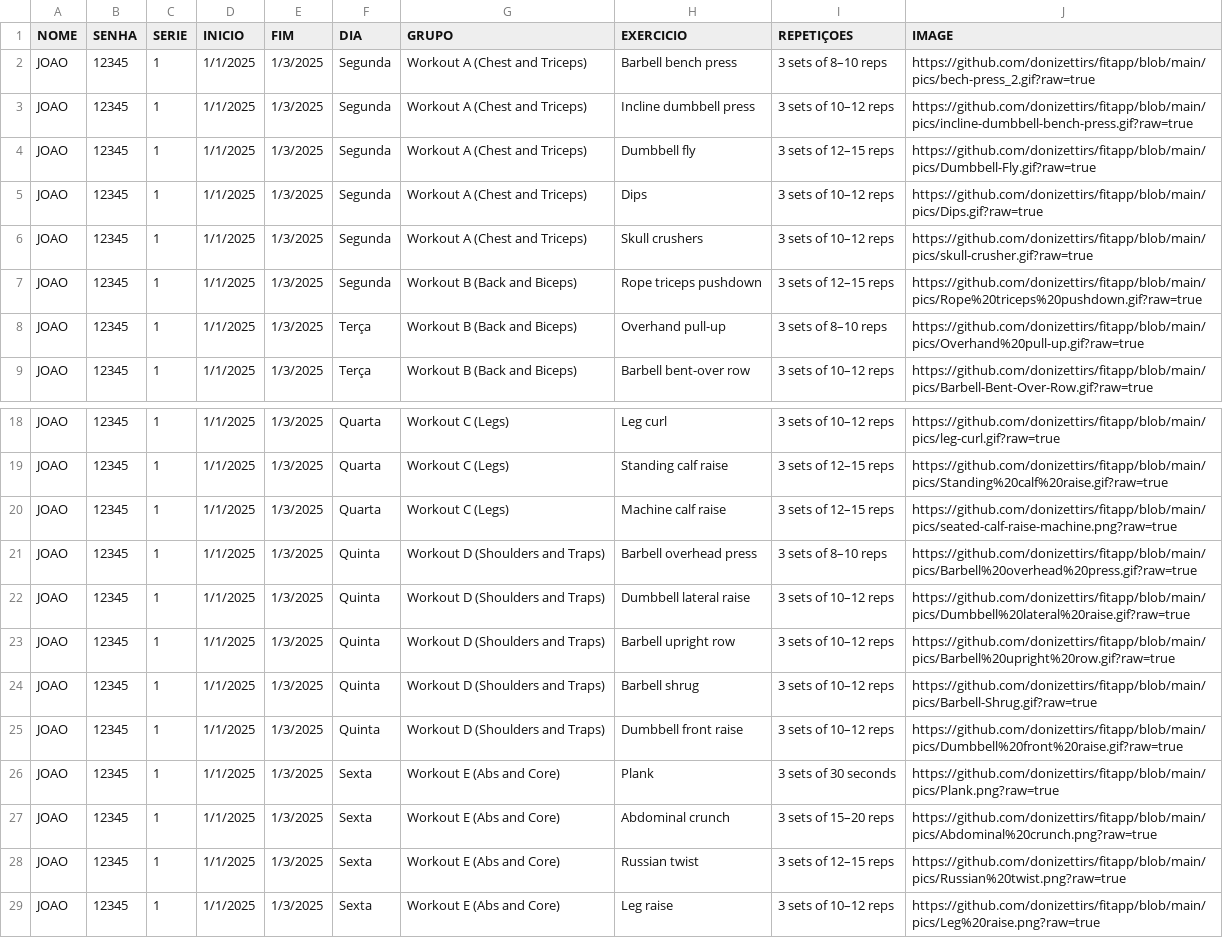
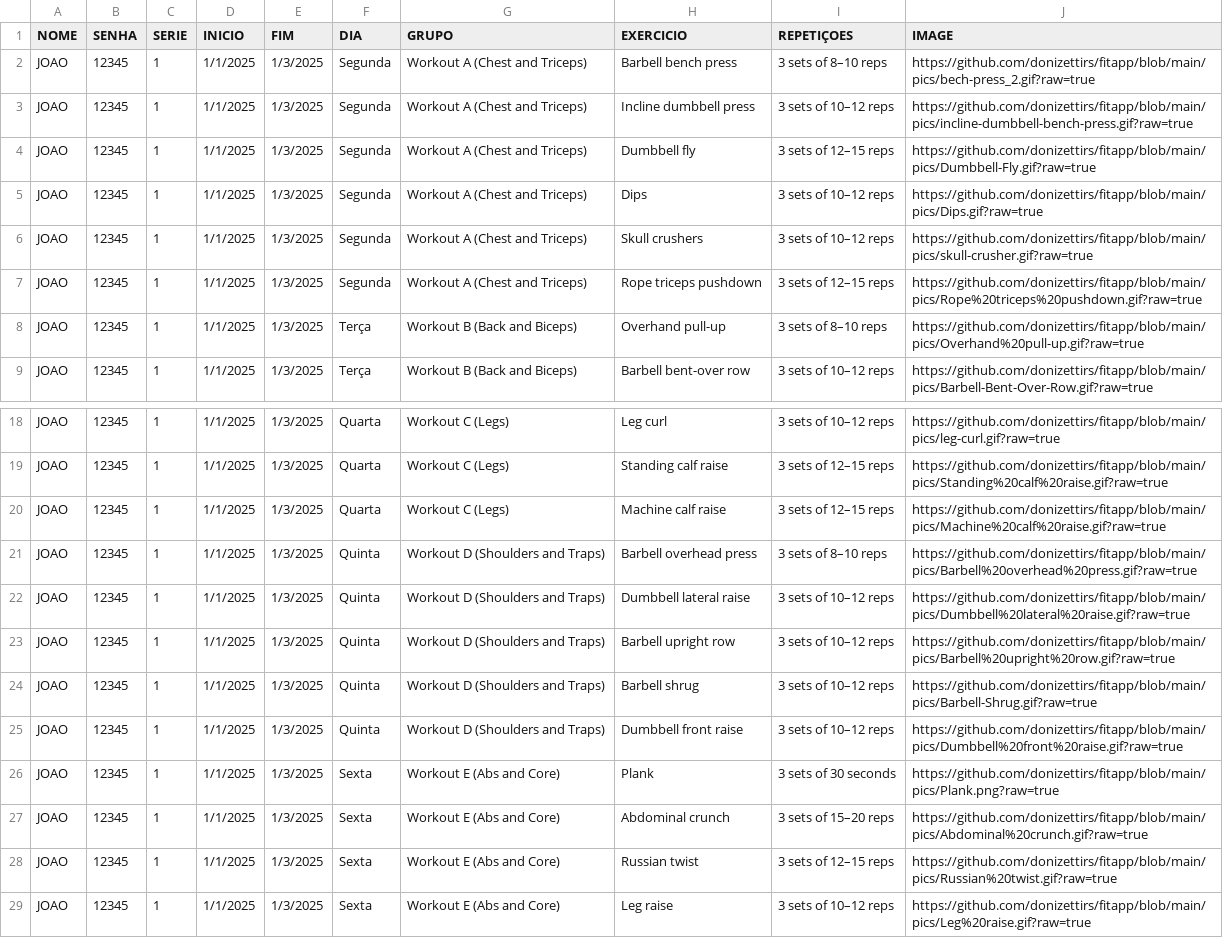
Before and after one commit to donizettirs/fitapp, a CSV file: TREINO_BASICO_PICS_2.csv, drawn as a sheet; only a part is shown, gaps mark what is left out.

Commit message:
Add files via upload

```diff
--- a/TREINO_BASICO_PICS_2.csv
+++ b/TREINO_BASICO_PICS_2.csv
@@ -6,3 +6,3 @@ JOAO;12345;1;1/1/2025;1/3/2025;Segunda;Workout A (Chest and Triceps);Dips;3 sets
 JOAO;12345;1;1/1/2025;1/3/2025;Segunda;Workout A (Chest and Triceps);Skull crushers;3 sets of 10–12 reps;https://github.com/donizettirs/fitapp/blob/main/pics/skull-crusher.gif?raw=true
-JOAO;12345;1;1/1/2025;1/3/2025;Segunda;Workout B (Back and Biceps);Rope triceps pushdown;3 sets of 12–15 reps;https://github.com/donizettirs/fitapp/blob/main/pics/Rope%20triceps%20pushdown.gif?raw=true
+JOAO;12345;1;1/1/2025;1/3/2025;Segunda;Workout A (Chest and Triceps);Rope triceps pushdown;3 sets of 12–15 reps;https://github.com/donizettirs/fitapp/blob/main/pics/Rope%20triceps%20pushdown.gif?raw=true
 JOAO;12345;1;1/1/2025;1/3/2025;Terça;Workout B (Back and Biceps);Overhand pull-up;3 sets of 8–10 reps;https://github.com/donizettirs/fitapp/blob/main/pics/Overhand%20pull-up.gif?raw=true
@@ -19,3 +19,3 @@ JOAO;12345;1;1/1/2025;1/3/2025;Quarta;Workout C (Legs);Leg curl;3 sets of 10–1
 JOAO;12345;1;1/1/2025;1/3/2025;Quarta;Workout C (Legs);Standing calf raise;3 sets of 12–15 reps;https://github.com/donizettirs/fitapp/blob/main/pics/Standing%20calf%20raise.gif?raw=true
-JOAO;12345;1;1/1/2025;1/3/2025;Quarta;Workout C (Legs);Machine calf raise;3 sets of 12–15 reps;https://github.com/donizettirs/fitapp/blob/main/pics/seated-calf-raise-machine.png?raw=true
+JOAO;12345;1;1/1/2025;1/3/2025;Quarta;Workout C (Legs);Machine calf raise;3 sets of 12–15 reps;https://github.com/donizettirs/fitapp/blob/main/pics/Machine%20calf%20raise.gif?raw=true
 JOAO;12345;1;1/1/2025;1/3/2025;Quinta;Workout D (Shoulders and Traps);Barbell overhead press;3 sets of 8–10 reps;https://github.com/donizettirs/fitapp/blob/main/pics/Barbell%20overhead%20press.gif?raw=true
@@ -26,4 +26,4 @@ JOAO;12345;1;1/1/2025;1/3/2025;Quinta;Workout D (Shoulders and Traps);Dumbbell f
 JOAO;12345;1;1/1/2025;1/3/2025;Sexta;Workout E (Abs and Core);Plank;3 sets of 30 seconds;https://github.com/donizettirs/fitapp/blob/main/pics/Plank.png?raw=true
-JOAO;12345;1;1/1/2025;1/3/2025;Sexta;Workout E (Abs and Core);Abdominal crunch;3 sets of 15–20 reps;https://github.com/donizettirs/fitapp/blob/main/pics/Abdominal%20crunch.png?raw=true
-JOAO;12345;1;1/1/2025;1/3/2025;Sexta;Workout E (Abs and Core);Russian twist;3 sets of 12–15 reps;https://github.com/donizettirs/fitapp/blob/main/pics/Russian%20twist.png?raw=true
-JOAO;12345;1;1/1/2025;1/3/2025;Sexta;Workout E (Abs and Core);Leg raise;3 sets of 10–12 reps;https://github.com/donizettirs/fitapp/blob/main/pics/Leg%20raise.png?raw=true
+JOAO;12345;1;1/1/2025;1/3/2025;Sexta;Workout E (Abs and Core);Abdominal crunch;3 sets of 15–20 reps;https://github.com/donizettirs/fitapp/blob/main/pics/Abdominal%20crunch.gif?raw=true
+JOAO;12345;1;1/1/2025;1/3/2025;Sexta;Workout E (Abs and Core);Russian twist;3 sets of 12–15 reps;https://github.com/donizettirs/fitapp/blob/main/pics/Russian%20twist.gif?raw=true
+JOAO;12345;1;1/1/2025;1/3/2025;Sexta;Workout E (Abs and Core);Leg raise;3 sets of 10–12 reps;https://github.com/donizettirs/fitapp/blob/main/pics/Leg%20raise.gif?raw=true
```
